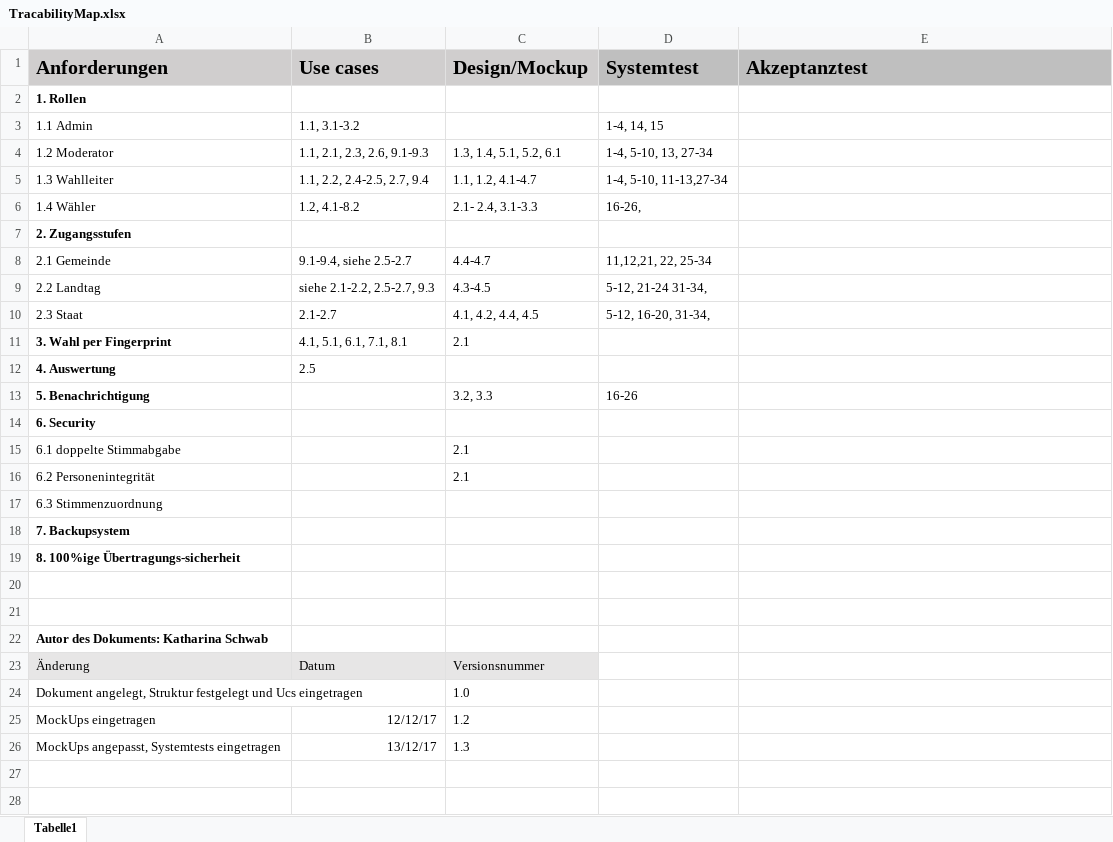
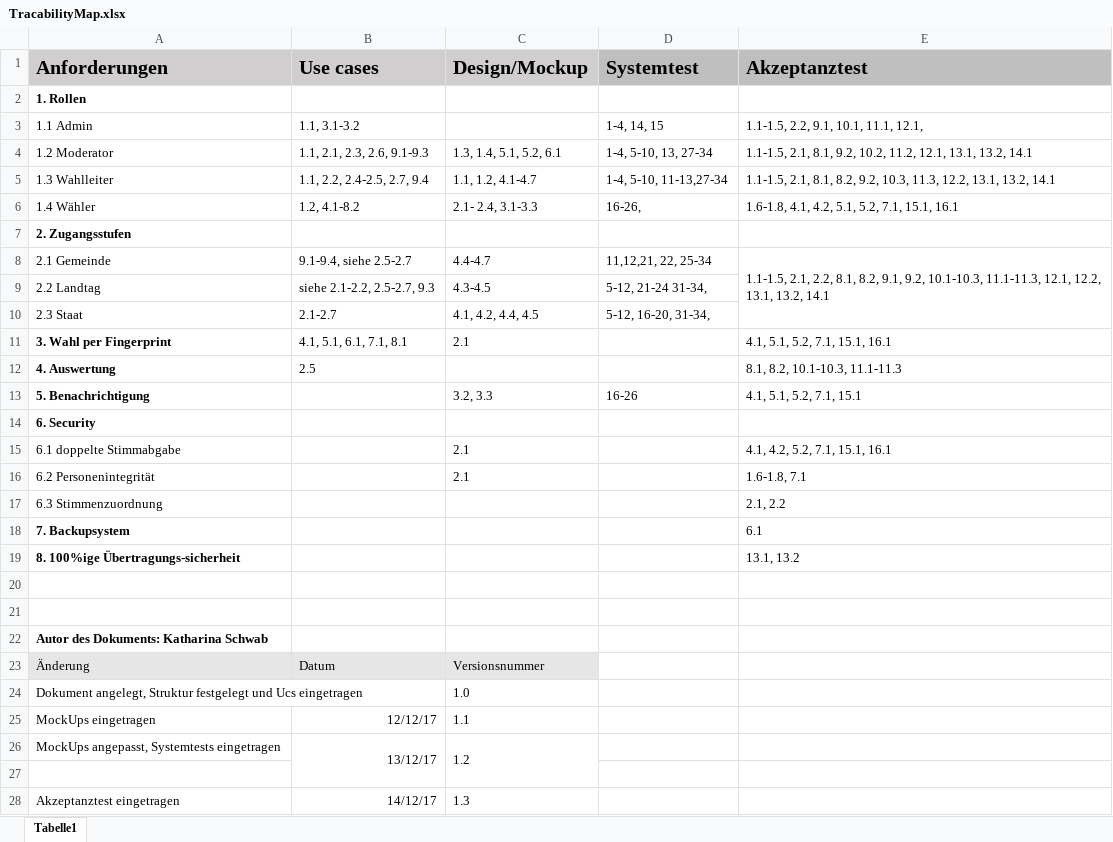
Before and after one commit to yourChoiceHO/Documentation, an Excel workbook: Pflichtenheft/TracabilityMap.xlsx, sheet Tabelle1, drawn as a sheet; values as stored, in another font and other column widths than the file's, no borders; the diff names each change by its address in the sheet, - before the commit and + after, or states it on an @@ line.

Commit message:
ceMap Akzeptanztest added, Akzeptanztest modified

```diff
--- a/Pflichtenheft/TracabilityMap.xlsx (sheet Tabelle1)
+++ b/Pflichtenheft/TracabilityMap.xlsx (sheet Tabelle1)
-E3 (Akzeptanztest): (empty)
+E3 (Akzeptanztest): 1.1-1.5, 2.2, 9.1, 10.1, 11.1, 12.1,
-E4 (Akzeptanztest): (empty)
+E4 (Akzeptanztest): 1.1-1.5, 2.1, 8.1, 9.2, 10.2, 11.2, 12.1, 13.1, 13.2, 14.1
-E5 (Akzeptanztest): (empty)
+E5 (Akzeptanztest): 1.1-1.5, 2.1, 8.1, 8.2, 9.2, 10.3, 11.3, 12.2, 13.1, 13.2, 14.1
-E6 (Akzeptanztest): (empty)
+E6 (Akzeptanztest): 1.6-1.8, 4.1, 4.2, 5.1, 5.2, 7.1, 15.1, 16.1
-E8 (Akzeptanztest): (empty)
+E8 (Akzeptanztest): 1.1-1.5, 2.1, 2.2, 8.1, 8.2, 9.1, 9.2, 10.1-10.3, 11.1-11.3, 12.1, 12.2, 13.1, 13.2, 14.1
+E8:E10 merged
-E11 (Akzeptanztest): (empty)
+E11 (Akzeptanztest): 4.1, 5.1, 5.2, 7.1, 15.1, 16.1
-E12 (Akzeptanztest): (empty)
+E12 (Akzeptanztest): 8.1, 8.2, 10.1-10.3, 11.1-11.3
-E13 (Akzeptanztest): (empty)
+E13 (Akzeptanztest): 4.1, 5.1, 5.2, 7.1, 15.1
-E15 (Akzeptanztest): (empty)
+E15 (Akzeptanztest): 4.1, 4.2, 5.2, 7.1, 15.1, 16.1
-E16 (Akzeptanztest): (empty)
+E16 (Akzeptanztest): 1.6-1.8, 7.1
-E17 (Akzeptanztest): (empty)
+E17 (Akzeptanztest): 2.1, 2.2
-E18 (Akzeptanztest): (empty)
+E18 (Akzeptanztest): 6.1
-E19 (Akzeptanztest): (empty)
+E19 (Akzeptanztest): 13.1, 13.2
-C25 (Design/Mockup): 1.2
+C25 (Design/Mockup): 1.1
+B26:B27 merged
-C26 (Design/Mockup): 1.3
+C26 (Design/Mockup): 1.2
+C26:C27 merged
+row 27: (empty)
+row 28: Akzeptanztest eingetragen | 14/12/17 | 1.3
```
Also changed, not shown: 1 other file.
